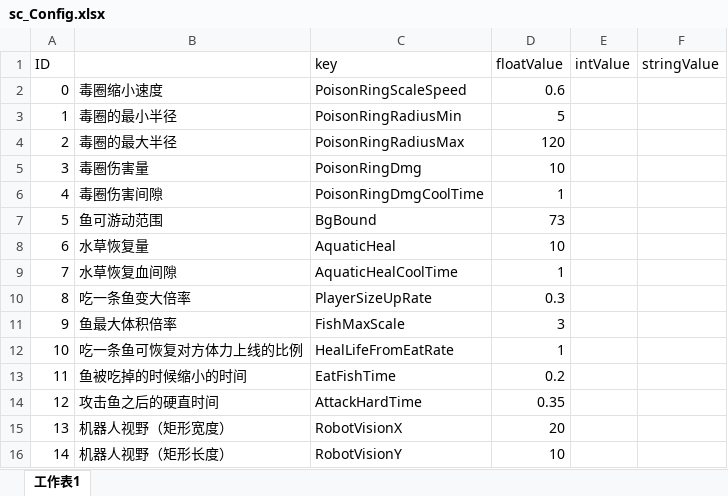
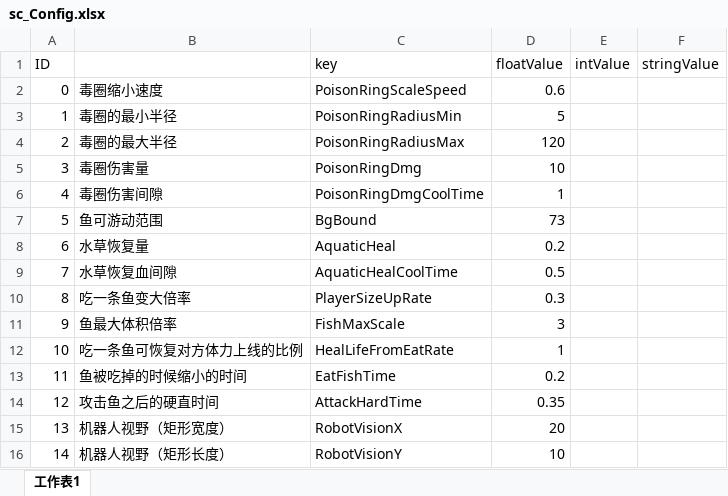
Before and after one commit to ZhangQichao1988/MultiGreedyFish, an Excel workbook: xlsx/sc_Config.xlsx, sheet 工作表1, drawn as a sheet; only a part is shown; values as stored, in another font and other column widths than the file's, no borders; the diff names each change by its address in the sheet, - before the commit and + after, or states it on an @@ line.

```diff
--- a/xlsx/sc_Config.xlsx (sheet 工作表1)
+++ b/xlsx/sc_Config.xlsx (sheet 工作表1)
-D8 (floatValue): 10
+D8 (floatValue): 0.2
-D9 (floatValue): 1
+D9 (floatValue): 0.5
```
Also changed, not shown: xlsx/s_EnemyData.xlsx, 12 other files.
